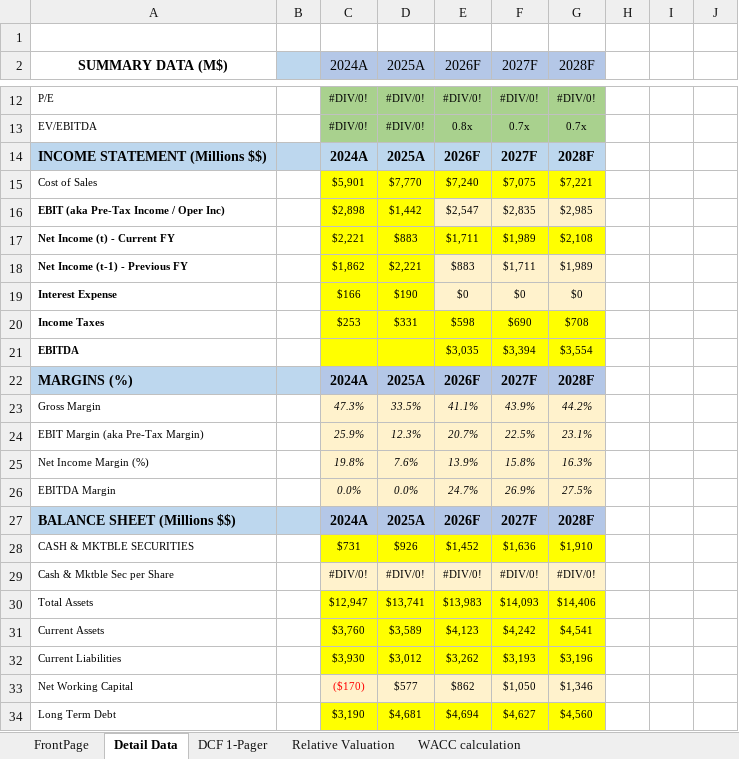
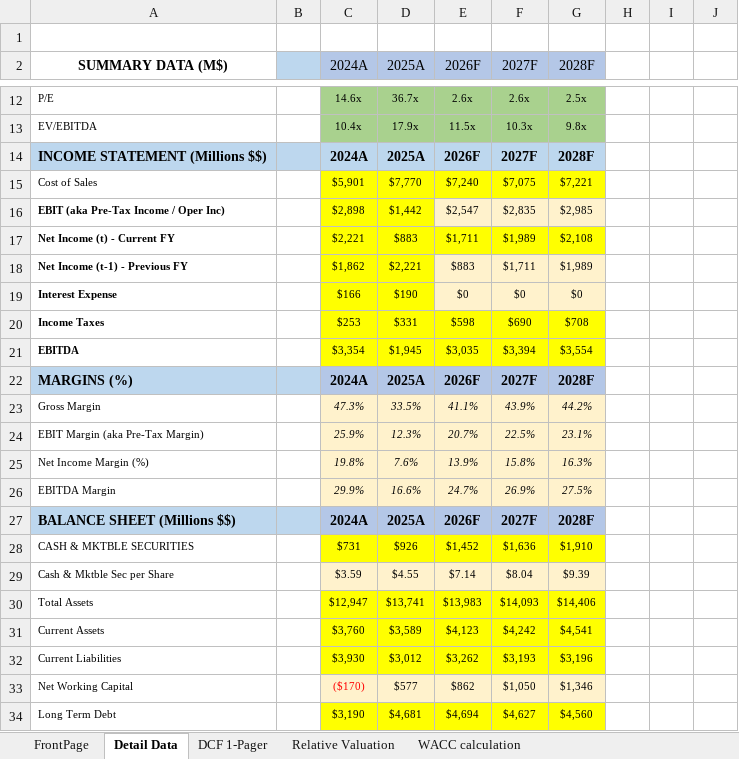
Before and after one commit to chrislester42-png/HSY-valuation, an Excel workbook: workbook/QD-HSY.xlsx, sheet Detail Data, drawn as a sheet; only a part is shown, gaps mark what is left out; values as stored, in another font and other column widths than the file's, no borders; the diff covers the shown part only; the diff names each change by its address in the sheet, - before the commit and + after, or states it on an @@ line.

```diff
--- a/workbook/QD-HSY.xlsx (sheet Detail Data)
+++ b/workbook/QD-HSY.xlsx (sheet Detail Data)
-C12 (2024A): #DIV/0!
+C12 (2024A): 14.6x
-D12 (2025A): #DIV/0!
+D12 (2025A): 36.7x
-E12 (2026F): #DIV/0!
+E12 (2026F): 2.6x
-F12 (2027F): #DIV/0!
+F12 (2027F): 2.6x
-G12 (2028F): #DIV/0!
+G12 (2028F): 2.5x
-C13 (2024A): #DIV/0!
+C13 (2024A): 10.4x
-D13 (2025A): #DIV/0!
+D13 (2025A): 17.9x
-E13 (2026F): 0.8x
+E13 (2026F): 11.5x
-F13 (2027F): 0.7x
+F13 (2027F): 10.3x
-G13 (2028F): 0.7x
+G13 (2028F): 9.8x
-C21 (2024A): (empty)
+C21 (2024A): $3,354
-D21 (2025A): (empty)
+D21 (2025A): $1,945
-C26 (2024A): 0.0%
+C26 (2024A): 29.9%
-D26 (2025A): 0.0%
+D26 (2025A): 16.6%
-C29 (2024A): #DIV/0!
+C29 (2024A): $3.59
-D29 (2025A): #DIV/0!
+D29 (2025A): $4.55
-E29 (2026F): #DIV/0!
+E29 (2026F): $7.14
-F29 (2027F): #DIV/0!
+F29 (2027F): $8.04
-G29 (2028F): #DIV/0!
+G29 (2028F): $9.39
```
Also changed, not shown: 35 edited cells and cell formats elsewhere in this sheet, sheet FrontPage, sheet WACC calculation, sheet DCF 1-Pager, 2 other files.
